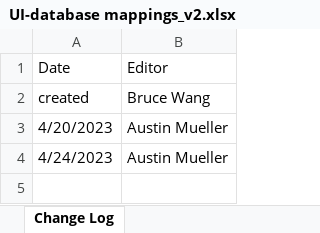
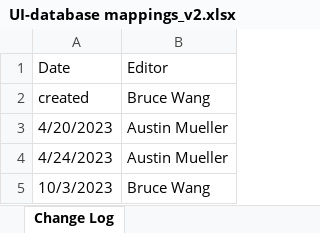
Before and after one commit to CBIIT/cds-etl, an Excel workbook: 2-Config-Files/cds_config/UI-database mappings_v2.xlsx, sheet Change Log, drawn as a sheet; values as stored, in another font and other column widths than the file's, no borders; the diff names each change by its address in the sheet, - before the commit and + after, or states it on an @@ line.

```diff
--- a/2-Config-Files/cds_config/UI-database mappings_v2.xlsx (sheet Change Log)
+++ b/2-Config-Files/cds_config/UI-database mappings_v2.xlsx (sheet Change Log)
+row 5: 10/3/2023 | Bruce Wang
```
Also changed, not shown: sheet Mapping, sheet Must have properties, 7 other files.
